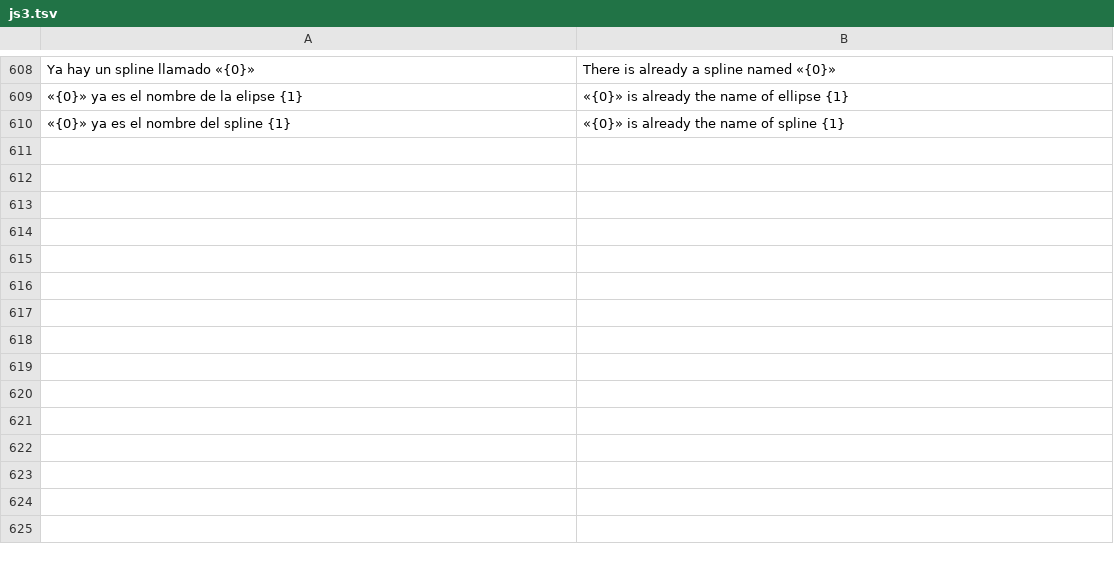
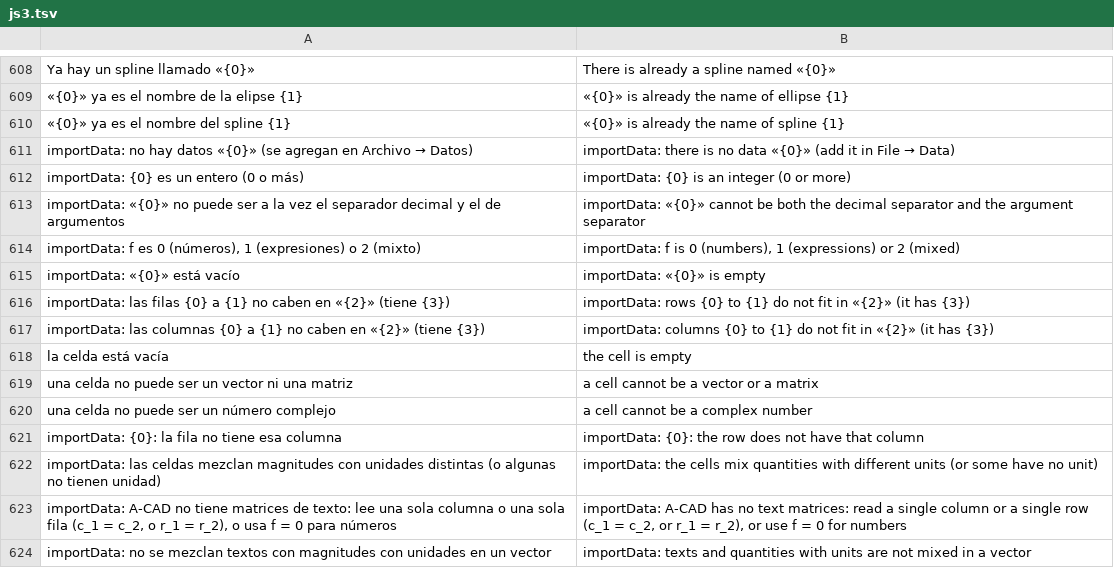
Before and after one commit to oscampo/a-cad, a TSV file: tools/i18n/js3.tsv, drawn as a sheet; only a part is shown, gaps mark what is left out; the diff names each change by its address in the sheet, - before the commit and + after, or states it on an @@ line.

```diff
--- a/tools/i18n/js3.tsv
+++ b/tools/i18n/js3.tsv
+row 611: importData: no hay datos «{0}» (se agregan en Archivo → Datos) | importData: there is no data «{0}» (add it in File → Data)
+row 612: importData: {0} es un entero (0 o más) | importData: {0} is an integer (0 or more)
+row 613: importData: «{0}» no puede ser a la vez el separador decimal y el de argumentos | importData: «{0}» cannot be both the decimal separator and the argument separator
+row 614: importData: f es 0 (números), 1 (expresiones) o 2 (mixto) | importData: f is 0 (numbers), 1 (expressions) or 2 (mixed)
+row 615: importData: «{0}» está vacío | importData: «{0}» is empty
+row 616: importData: las filas {0} a {1} no caben en «{2}» (tiene {3}) | importData: rows {0} to {1} do not fit in «{2}» (it has {3})
+row 617: importData: las columnas {0} a {1} no caben en «{2}» (tiene {3}) | importData: columns {0} to {1} do not fit in «{2}» (it has {3})
+row 618: la celda está vacía | the cell is empty
+row 619: una celda no puede ser un vector ni una matriz | a cell cannot be a vector or a matrix
+row 620: una celda no puede ser un número complejo | a cell cannot be a complex number
+row 621: importData: {0}: la fila no tiene esa columna | importData: {0}: the row does not have that column
+row 622: importData: las celdas mezclan magnitudes con unidades distintas (o algunas no tienen unidad) | importData: the cells mix quantities with different units (or some have no unit)
+row 623: importData: A-CAD no tiene matrices de texto: lee una sola columna o una sola fila (c_1 = c_2, o r_1 = r_2), o usa f = 0 para números | importData: A-CAD has no text matrices: read a single column or a single row (c_1 = c_2, or r_1 = r_2), or use f = 0 for numbers
+row 624: importData: no se mezclan textos con magnitudes con unidades en un vector | importData: texts and quantities with units are not mixed in a vector
```
Also changed, not shown: tools/i18n/ref/funcref.tsv, 9 other files.
